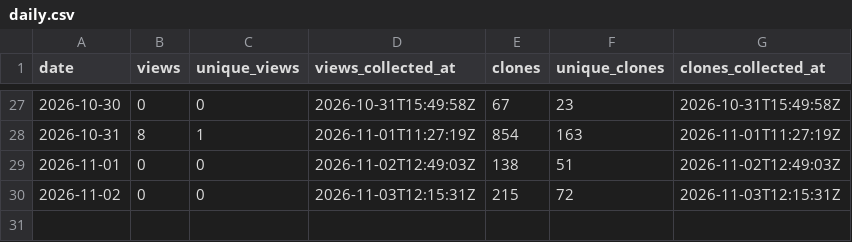
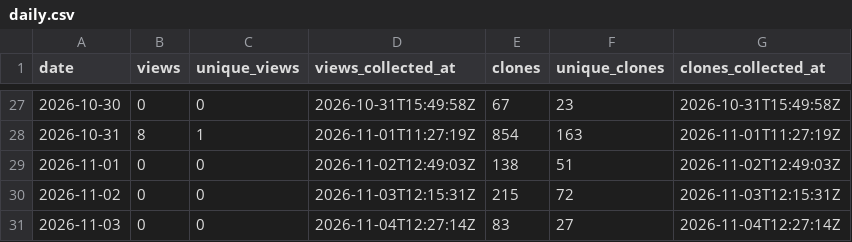
Before and after one commit to danielep71/K-FRTB-ASA, a CSV file: data/daily.csv, drawn as a sheet; only a part is shown, gaps mark what is left out.

```diff
--- a/data/daily.csv
+++ b/data/daily.csv
@@ -30 +30,2 @@ date,views,unique_views,views_collected_at,clones,unique_clones,clones_collected
 2026-11-02,0,0,2026-11-03T12:15:31Z,215,72,2026-11-03T12:15:31Z
+2026-11-03,0,0,2026-11-04T12:27:14Z,83,27,2026-11-04T12:27:14Z
```
Also changed, not shown: data/paths.csv, data/referrers.csv, 2 other files.
